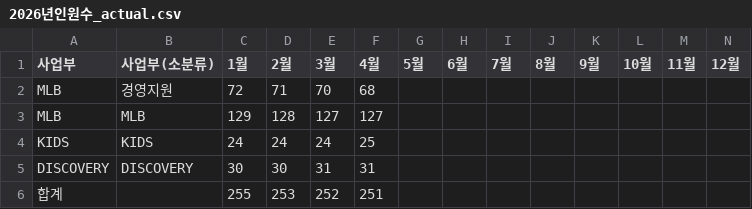
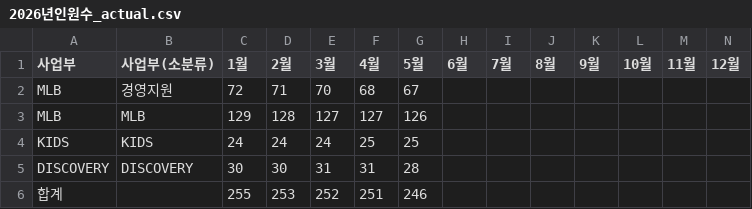
Before and after one commit to xuanm0221-dev/-, a CSV file: 파일/2026년인원수_actual.csv, drawn as a sheet.

```diff
--- a/파일/2026년인원수_actual.csv
+++ b/파일/2026년인원수_actual.csv
@@ -1,6 +1,6 @@
 사업부,사업부(소분류),1월,2월,3월,4월,5월,6월,7월,8월,9월,10월,11월,12월
-MLB,경영지원,72,71,70,68,,,,,,,,
-MLB,MLB,129,128,127,127,,,,,,,,
-KIDS,KIDS,24,24,24,25,,,,,,,,
-DISCOVERY,DISCOVERY,30,30,31,31,,,,,,,,
-합계,,255,253,252,251,,,,,,,,
+MLB,경영지원,72,71,70,68,67,,,,,,,
+MLB,MLB,129,128,127,127,126,,,,,,,
+KIDS,KIDS,24,24,24,25,25,,,,,,,
+DISCOVERY,DISCOVERY,30,30,31,31,28,,,,,,,
+합계,,255,253,252,251,246,,,,,,,
```
Also changed, not shown: 파일/2024년판매매출_actual.csv, 파일/2025년판매매출_actual.csv, 5 other files.
